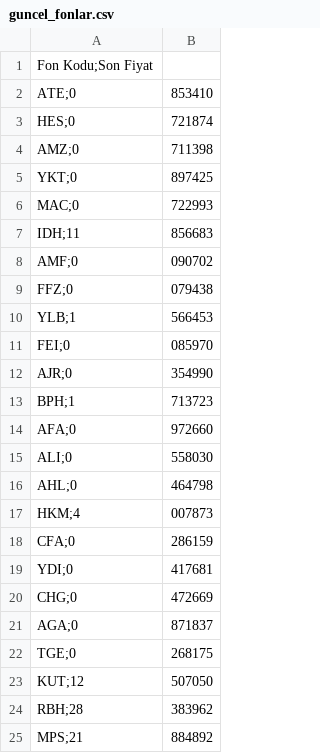
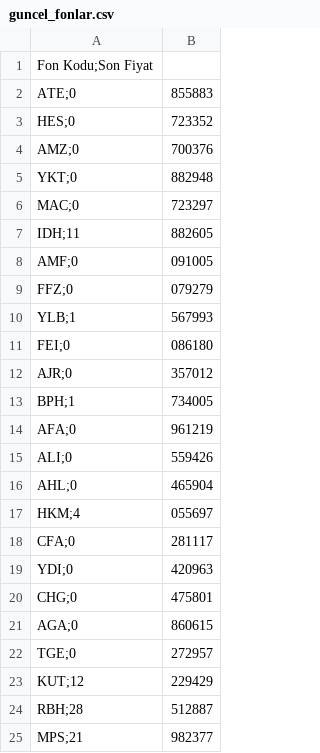
Before and after one commit to Bayraksc/tefas-otomasyon, a CSV file: guncel_fonlar.csv, drawn as a sheet.

```diff
--- a/guncel_fonlar.csv
+++ b/guncel_fonlar.csv
@@ -1,25 +1,25 @@
 Fon Kodu;Son Fiyat
-ATE;0,853410
-HES;0,721874
-AMZ;0,711398
-YKT;0,897425
-MAC;0,722993
-IDH;11,856683
-AMF;0,090702
-FFZ;0,079438
-YLB;1,566453
-FEI;0,085970
-AJR;0,354990
-BPH;1,713723
-AFA;0,972660
-ALI;0,558030
-AHL;0,464798
-HKM;4,007873
-CFA;0,286159
-YDI;0,417681
-CHG;0,472669
-AGA;0,871837
-TGE;0,268175
-KUT;12,507050
-RBH;28,383962
-MPS;21,884892
+ATE;0,855883
+HES;0,723352
+AMZ;0,700376
+YKT;0,882948
+MAC;0,723297
+IDH;11,882605
+AMF;0,091005
+FFZ;0,079279
+YLB;1,567993
+FEI;0,086180
+AJR;0,357012
+BPH;1,734005
+AFA;0,961219
+ALI;0,559426
+AHL;0,465904
+HKM;4,055697
+CFA;0,281117
+YDI;0,420963
+CHG;0,475801
+AGA;0,860615
+TGE;0,272957
+KUT;12,229429
+RBH;28,512887
+MPS;21,982377
```
